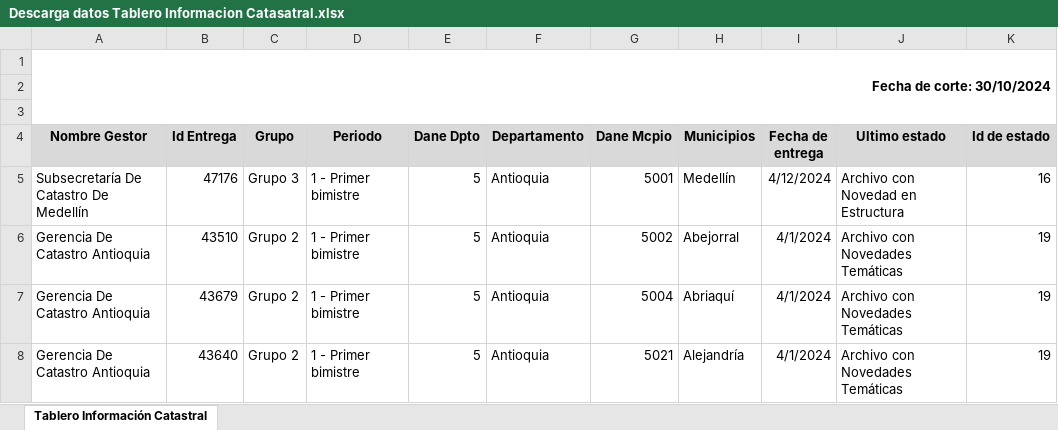
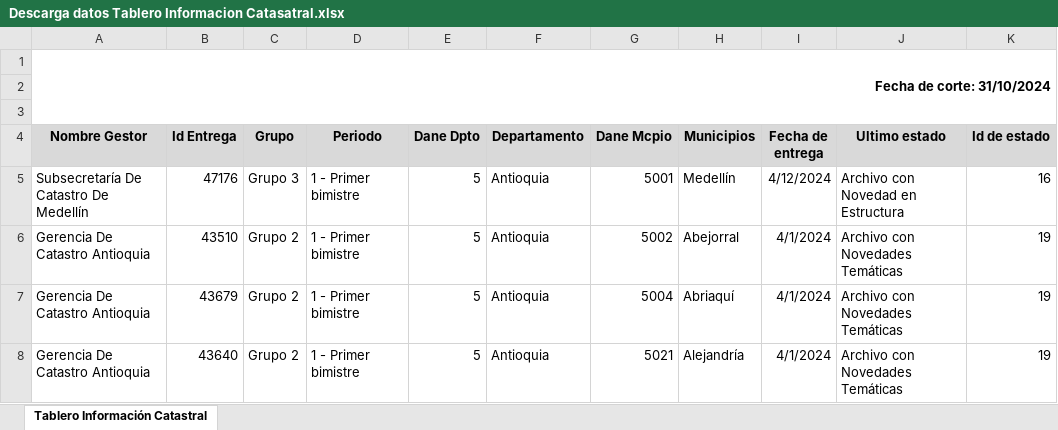
Before and after one commit to DRegulacionHabilitacion/Repositorio_descarga_datos_tableros_sinic, an Excel workbook: Descarga datos Tablero Informacion Catasatral.xlsx, sheet Tablero Información Catastral, drawn as a sheet; only a part is shown; values as stored, in another font and other column widths than the file's, no borders; charts and pictures not drawn; the diff names each change by its address in the sheet, - before the commit and + after, or states it on an @@ line.

Commit message:
Add files via upload

```diff
--- a/Descarga datos Tablero Informacion Catasatral.xlsx (sheet Tablero Información Catastral)
+++ b/Descarga datos Tablero Informacion Catasatral.xlsx (sheet Tablero Información Catastral)
-A1 (Nombre Gestor): Fecha de corte: 30/10/2024
+A1 (Nombre Gestor): Fecha de corte: 31/10/2024
```
